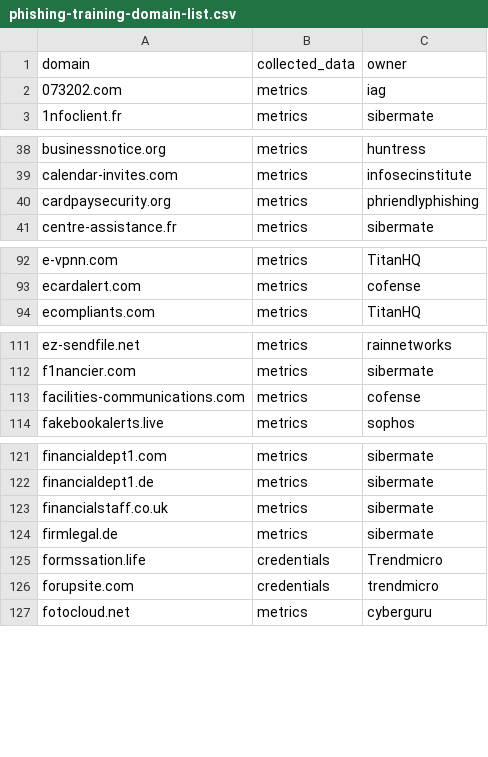
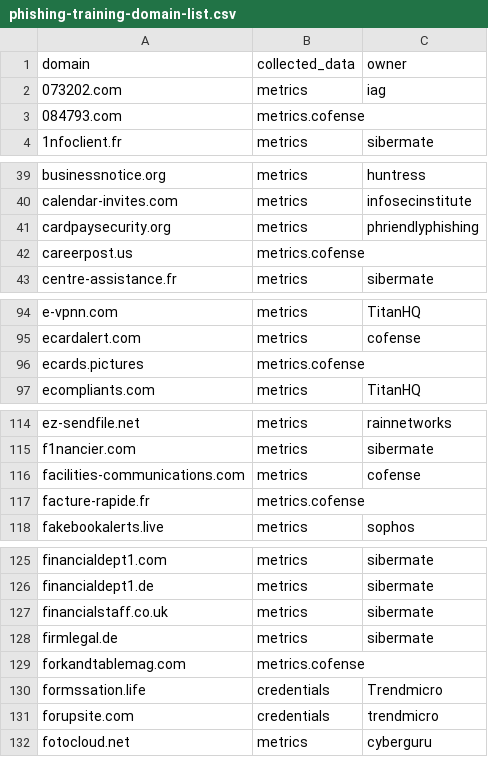
Before and after one commit to emidaniel/phishing-training-domain-list, a CSV file: phishing-training-domain-list.csv, drawn as a sheet; only a part is shown, gaps mark what is left out; the diff covers the shown part only; the diff names each change by its address in the sheet, - before the commit and + after, or states it on an @@ line.

Commit message:
Update phishing training domain list

```diff
--- a/phishing-training-domain-list.csv
+++ b/phishing-training-domain-list.csv
+row 3: 084793.com | metrics.cofense
+row 42: careerpost.us | metrics.cofense
+row 96: ecards.pictures | metrics.cofense
+row 117: facture-rapide.fr | metrics.cofense
+row 129: forkandtablemag.com | metrics.cofense
```
Also changed, not shown: 2 added rows and 2 edited cells elsewhere in this file.
